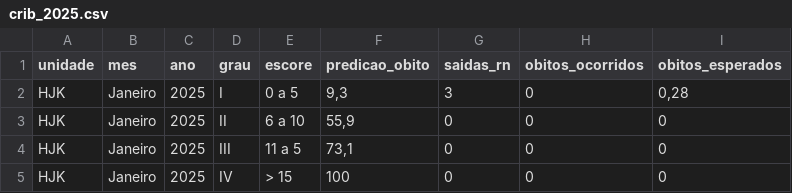
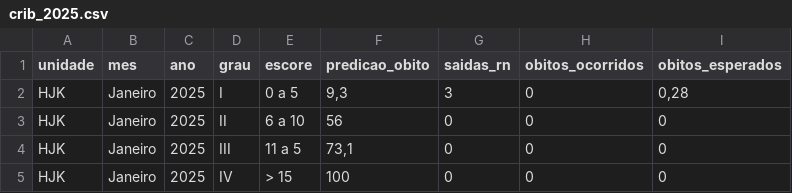
Before and after one commit to fhemig/CRIB, a CSV file: data/crib_2025.csv, drawn as a sheet; only a part is shown; the diff covers the shown part only.

```diff
--- a/data/crib_2025.csv
+++ b/data/crib_2025.csv
@@ -2,3 +2,3 @@ unidade;mes;ano;grau;escore;predicao_obito;saidas_rn;obitos_ocorridos;obitos_esp
 HJK;Janeiro;2025;I;0 a 5;9,3;3;0;0,28
-HJK;Janeiro;2025;II;6 a 10;55,9;0;0;0
+HJK;Janeiro;2025;II;6 a 10;56;0;0;0
 HJK;Janeiro;2025;III;11 a 5 ;73,1;0;0;0
```
Also changed, not shown: 16 added rows elsewhere in this file, 1 other file.
